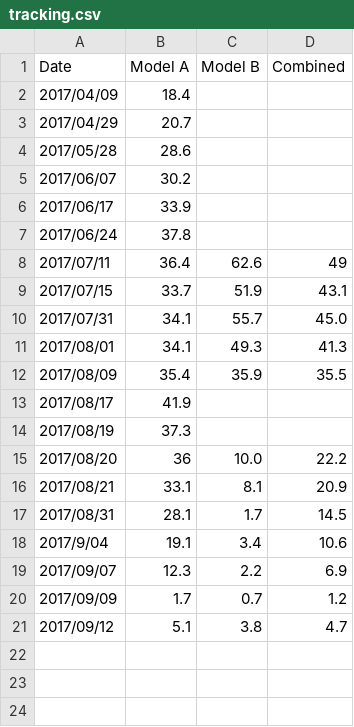
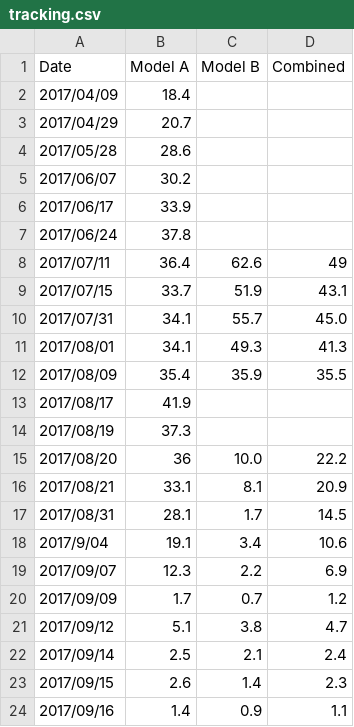
Before and after one commit to ellisp/nz-election-forecast, a CSV file: data/tracking.csv, drawn as a sheet.

Commit message:
up to date tracking and sims data

```diff
--- a/data/tracking.csv
+++ b/data/tracking.csv
@@ -21 +21,4 @@ Date,Model A,Model B,Combined
 2017/09/12,5.1,3.8,4.7
+2017/09/14,2.5,2.1,2.4
+2017/09/15,2.6,1.4,2.3
+2017/09/16,1.4,0.9,1.1
```
Also changed, not shown: 1 other file.
